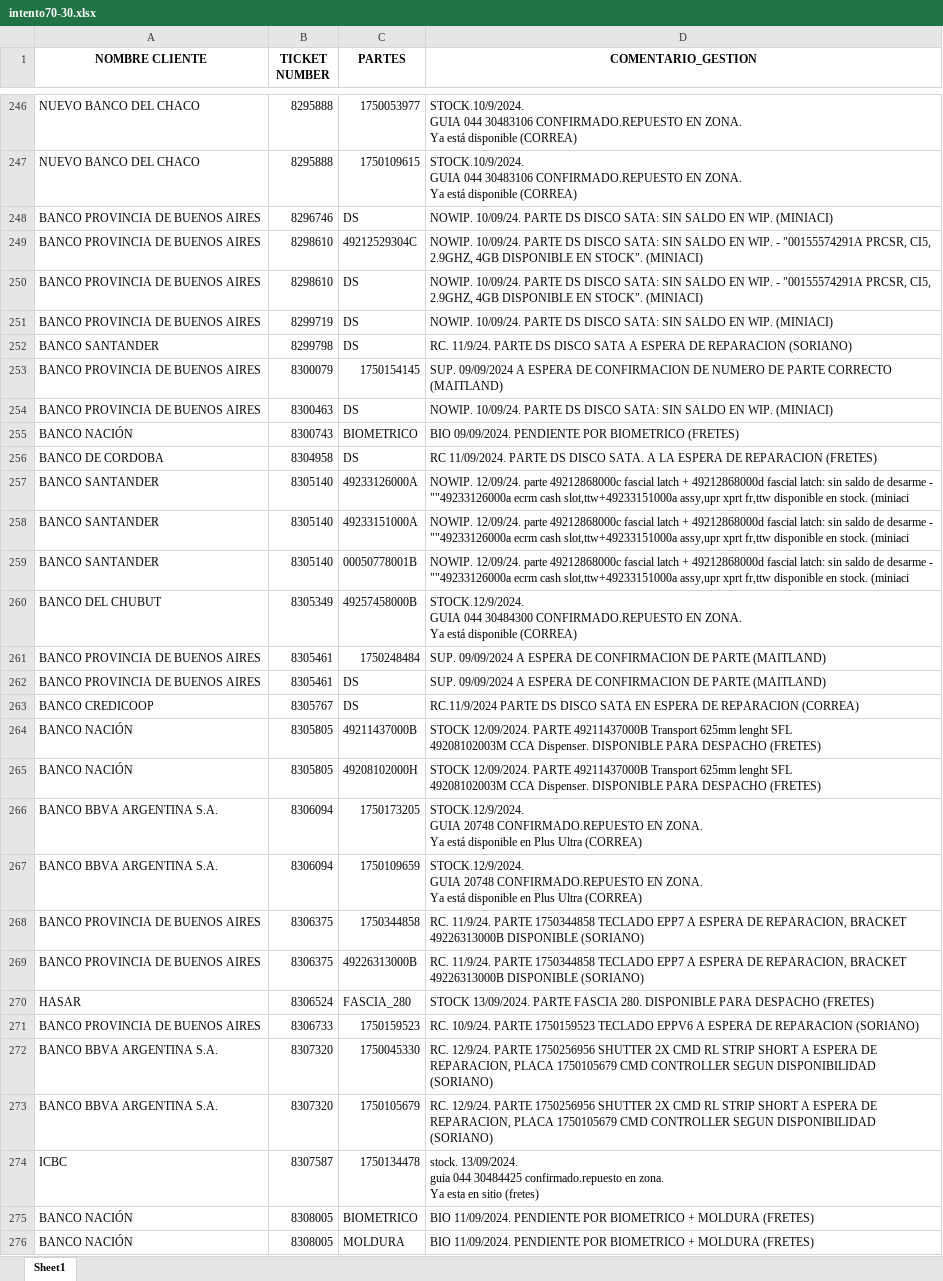
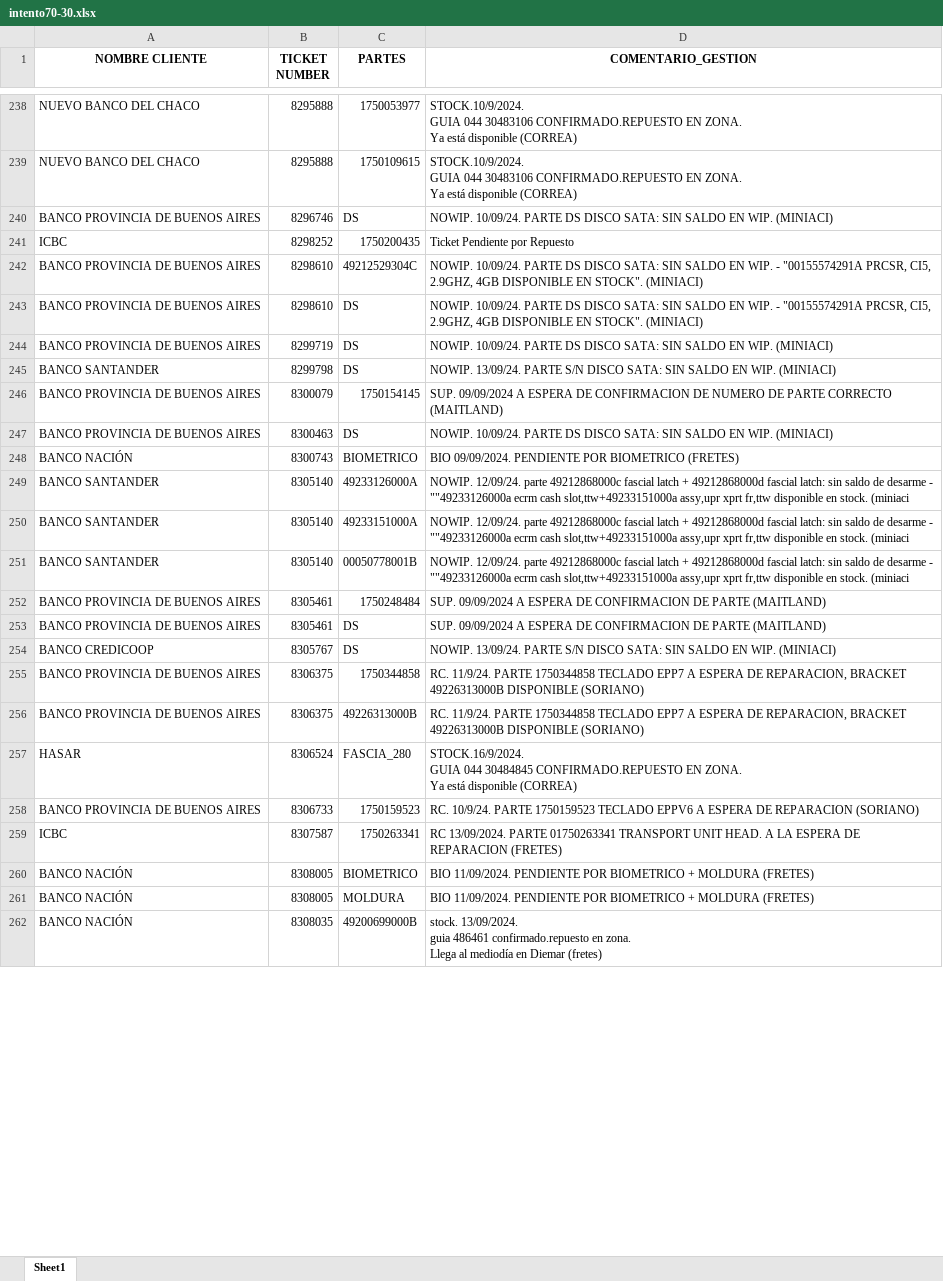
Before and after one commit to lucasrdrz/testdn, an Excel workbook: intento70-30.xlsx, sheet Sheet1, drawn as a sheet; only a part is shown, gaps mark what is left out; the shorter side is filled out with more unchanged rows; values as stored, in another font and other column widths than the file's, no borders; removed rows and columns are numbered as before the commit, all else as after; ↵ is a line break in a cell; the diff covers the shown part only; the diff names each change by its address in the sheet, - before the commit and + after, or states it on an @@ line.

```diff
--- a/intento70-30.xlsx (sheet Sheet1)
+++ b/intento70-30.xlsx (sheet Sheet1)
+row 241: ICBC | 8298252 | 1750200435 | Ticket Pendiente por Repuesto
-D245 (COMENTARIO_GESTION): RC. 11/9/24. PARTE DS DISCO SATA A ESPERA DE REPARACION (SORIANO)
+D245 (COMENTARIO_GESTION): NOWIP. 13/09/24. PARTE S/N DISCO SATA: SIN SALDO EN WIP. (MINIACI)
-row 256: BANCO DE CORDOBA | 8304958 | DS | RC 11/09/2024. PARTE DS DISCO SATA. A LA ESPERA DE REPARACION (FRETES)
-row 260: BANCO DEL CHUBUT | 8305349 | 49257458000B | STOCK.12/9/2024. ↵ GUIA 044 30484300 CONFIRMADO.REPUESTO EN ZONA. ↵ Ya está disponible (CORREA)
-D254 (COMENTARIO_GESTION): RC.11/9/2024 PARTE DS DISCO SATA EN ESPERA DE REPARACION (CORREA)
+D254 (COMENTARIO_GESTION): NOWIP. 13/09/24. PARTE S/N DISCO SATA: SIN SALDO EN WIP. (MINIACI)
-row 264: BANCO NACIÓN | 8305805 | 49211437000B | STOCK 12/09/2024. PARTE 49211437000B Transport 625mm lenght SFL ↵ 49208102003M CCA Dispenser. DISPONIBLE PARA DESPACHO (FRETES)
-row 265: BANCO NACIÓN | 8305805 | 49208102000H | STOCK 12/09/2024. PARTE 49211437000B Transport 625mm lenght SFL ↵ 49208102003M CCA Dispenser. DISPONIBLE PARA DESPACHO (FRETES)
-row 266: BANCO BBVA ARGENTINA S.A. | 8306094 | 1750173205 | STOCK.12/9/2024. ↵ GUIA 20748 CONFIRMADO.REPUESTO EN ZONA. ↵ Ya está disponible en Plus Ultra (CORREA)
-row 267: BANCO BBVA ARGENTINA S.A. | 8306094 | 1750109659 | STOCK.12/9/2024. ↵ GUIA 20748 CONFIRMADO.REPUESTO EN ZONA. ↵ Ya está disponible en Plus Ultra (CORREA)
-D257 (COMENTARIO_GESTION): STOCK 13/09/2024. PARTE FASCIA 280. DISPONIBLE PARA DESPACHO (FRETES)
+D257 (COMENTARIO_GESTION): STOCK.16/9/2024. ↵ GUIA 044 30484845 CONFIRMADO.REPUESTO EN ZONA. ↵ Ya está disponible (CORREA)
-row 272: BANCO BBVA ARGENTINA S.A. | 8307320 | 1750045330 | RC. 12/9/24. PARTE 1750256956 SHUTTER 2X CMD RL STRIP SHORT A ESPERA DE REPARACION, PLACA 1750105679 CMD CONTROLLER SEGUN DISPONIBILIDAD (SORIANO)
-row 273: BANCO BBVA ARGENTINA S.A. | 8307320 | 1750105679 | RC. 12/9/24. PARTE 1750256956 SHUTTER 2X CMD RL STRIP SHORT A ESPERA DE REPARACION, PLACA 1750105679 CMD CONTROLLER SEGUN DISPONIBILIDAD (SORIANO)
-C259 (PARTES): 1750134478
+C259 (PARTES): 1750263341
-D259 (COMENTARIO_GESTION): stock. 13/09/2024. ↵ guia 044 30484425 confirmado.repuesto en zona. ↵ Ya esta en sitio (fretes)
+D259 (COMENTARIO_GESTION): RC 13/09/2024. PARTE 01750263341 TRANSPORT UNIT HEAD. A LA ESPERA DE REPARACION (FRETES)
```
Also changed, not shown: 22 added rows, 28 removed rows and 27 edited cells elsewhere in this sheet, TicktesPendientes.xlsx, 1 other file.
